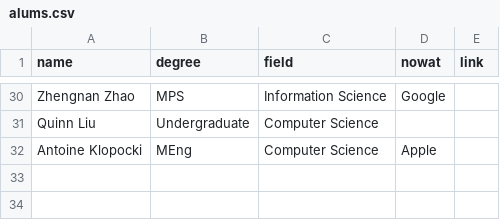
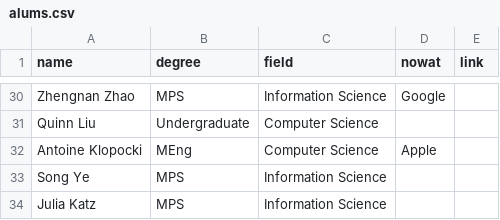
Before and after one commit to hrc2/hrc2.github.io, a CSV file: _data/alums.csv, drawn as a sheet; only a part is shown, gaps mark what is left out; the diff names each change by its address in the sheet, - before the commit and + after, or states it on an @@ line.

```diff
--- a/_data/alums.csv
+++ b/_data/alums.csv
+row 33: Song Ye | MPS | Information Science
+row 34: Julia Katz | MPS | Information Science
```
Also changed, not shown: 4 other files.
